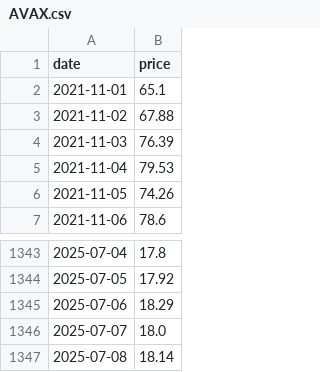
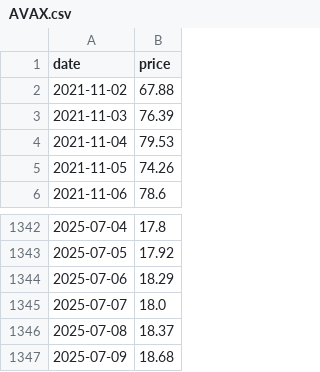
Before and after one commit to Pablo-ux-cyber/CryptoRank_Bot, a CSV file: cache/AVAX.csv, drawn as a sheet; only a part is shown, gaps mark what is left out.

```diff
--- a/cache/AVAX.csv
+++ b/cache/AVAX.csv
@@ -1,3 +1,2 @@
 date,price
-2021-11-01,65.1
 2021-11-02,67.88
@@ -1346,2 +1345,3 @@ date,price
 2025-07-07,18.0
-2025-07-08,18.14
+2025-07-08,18.37
+2025-07-09,18.68
```
Also changed, not shown: cache/ADA.csv, cache/BNB.csv, 48 other files.
